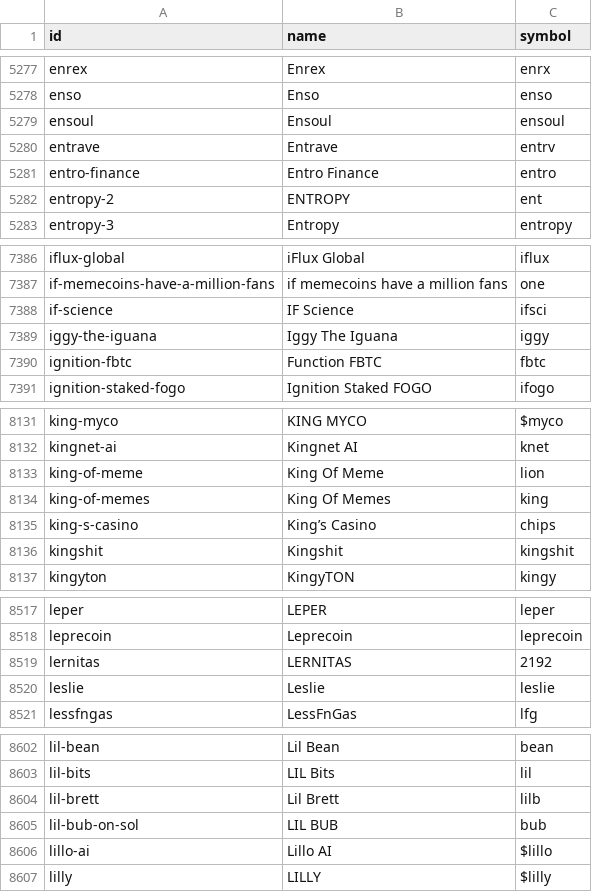
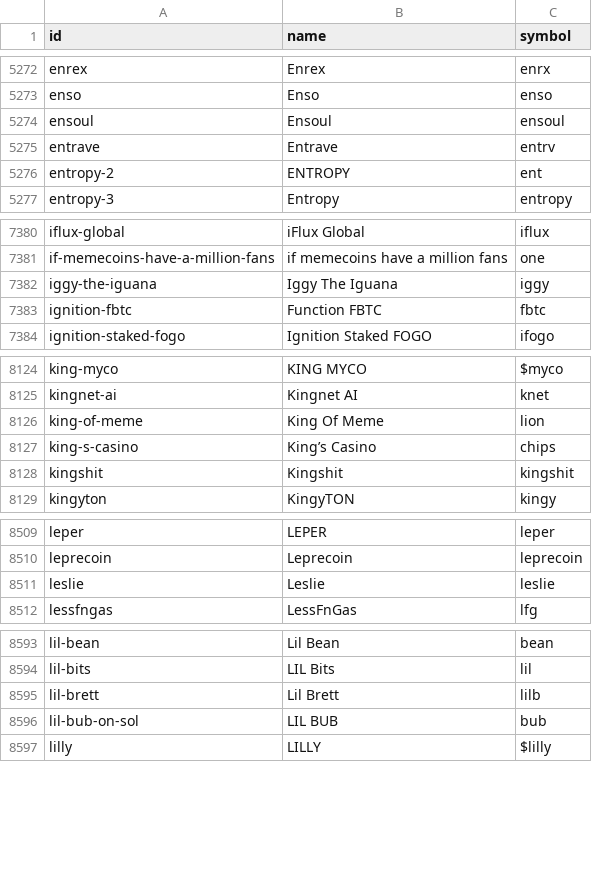
Before and after one commit to sachiew/coingecko-id-map, a CSV file: coin_ids.csv, drawn as a sheet; only a part is shown, gaps mark what is left out; removed rows and columns are numbered as before the commit, all else as after; the diff covers the shown part only; the diff names each change by its address in the sheet, - before the commit and + after, or states it on an @@ line.

```diff
--- a/coin_ids.csv
+++ b/coin_ids.csv
-row 5281: entro-finance | Entro Finance | entro
-row 7388: if-science | IF Science | ifsci
-row 8134: king-of-memes | King Of Memes | king
-row 8519: lernitas | LERNITAS | 2192
-row 8606: lillo-ai | Lillo AI | $lillo
```
Also changed, not shown: 4 added rows and 22 removed rows elsewhere in this file, category_ids.csv, derivative_ids.csv, 3 other files.
